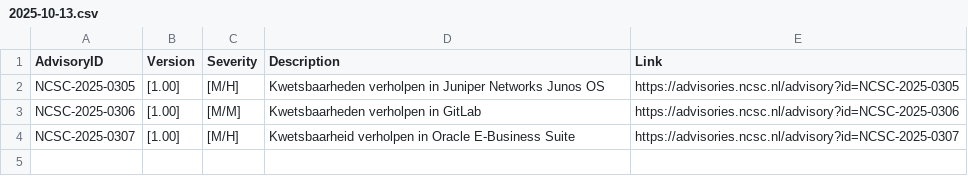
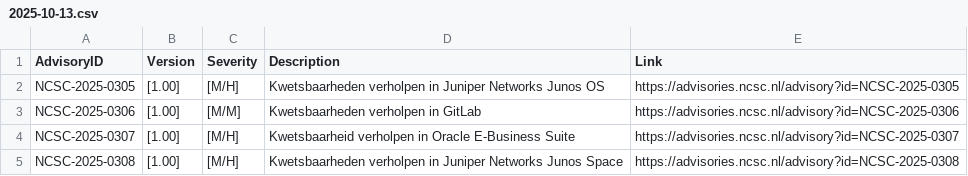
Before and after one commit to koensmink/ncsc-csaf-harvester, a CSV file: output/daily/2025-10-13.csv, drawn as a sheet; the diff names each change by its address in the sheet, - before the commit and + after, or states it on an @@ line.

```diff
--- a/output/daily/2025-10-13.csv
+++ b/output/daily/2025-10-13.csv
+row 5: NCSC-2025-0308 | [1.00] | [M/H] | Kwetsbaarheden verholpen in Juniper Networks Junos Space | https://advisories.ncsc.nl/advisory?id=NCSC-2025-0308
```
Also changed, not shown: 2 other files.
